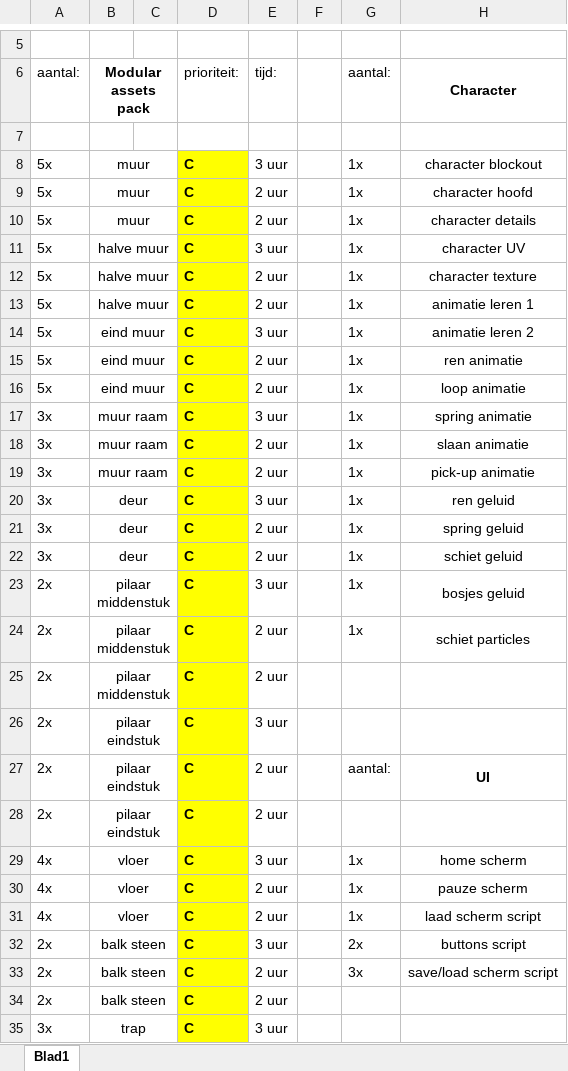
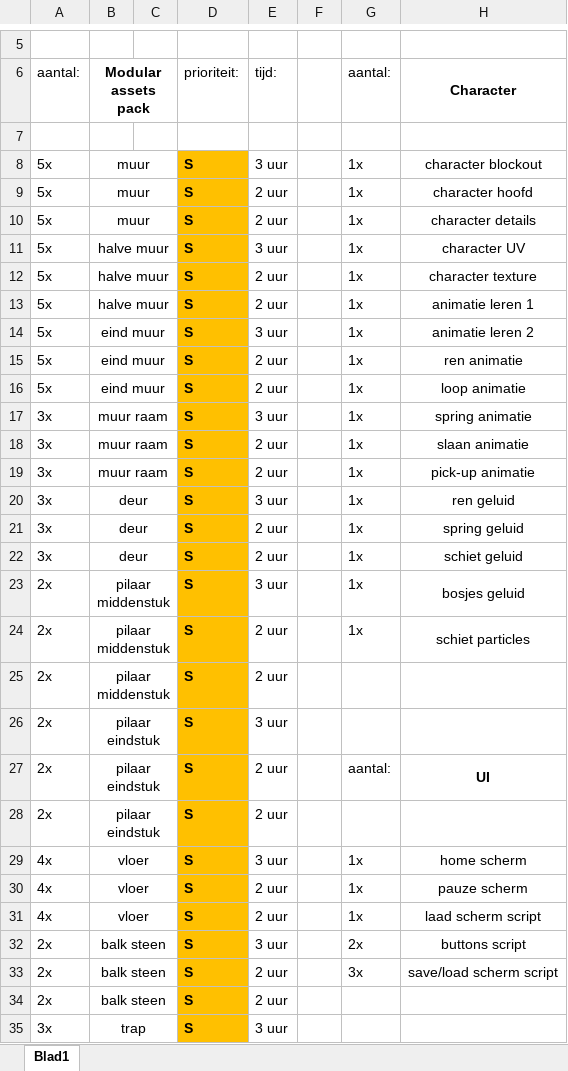
Before and after one commit to simodewit/periode_3_ontwikkeling, an Excel workbook: Periode 3 game.xlsx, sheet Blad1, drawn as a sheet; only a part is shown, gaps mark what is left out; values as stored, in another font and other column widths than the file's, no borders; the diff covers the shown part only; the diff names each change by its address in the sheet, - before the commit and + after, or states it on an @@ line.

Commit message:
prioriteiten verbeterd

```diff
--- a/Periode 3 game.xlsx (sheet Blad1)
+++ b/Periode 3 game.xlsx (sheet Blad1)
-D8:D35: C
+D8:D35: S
-D8:D35 fill: #FFFF00
+D8:D35 fill: #FFC000
```
Also changed, not shown: 5 edited cells and cell formats elsewhere in this sheet.
